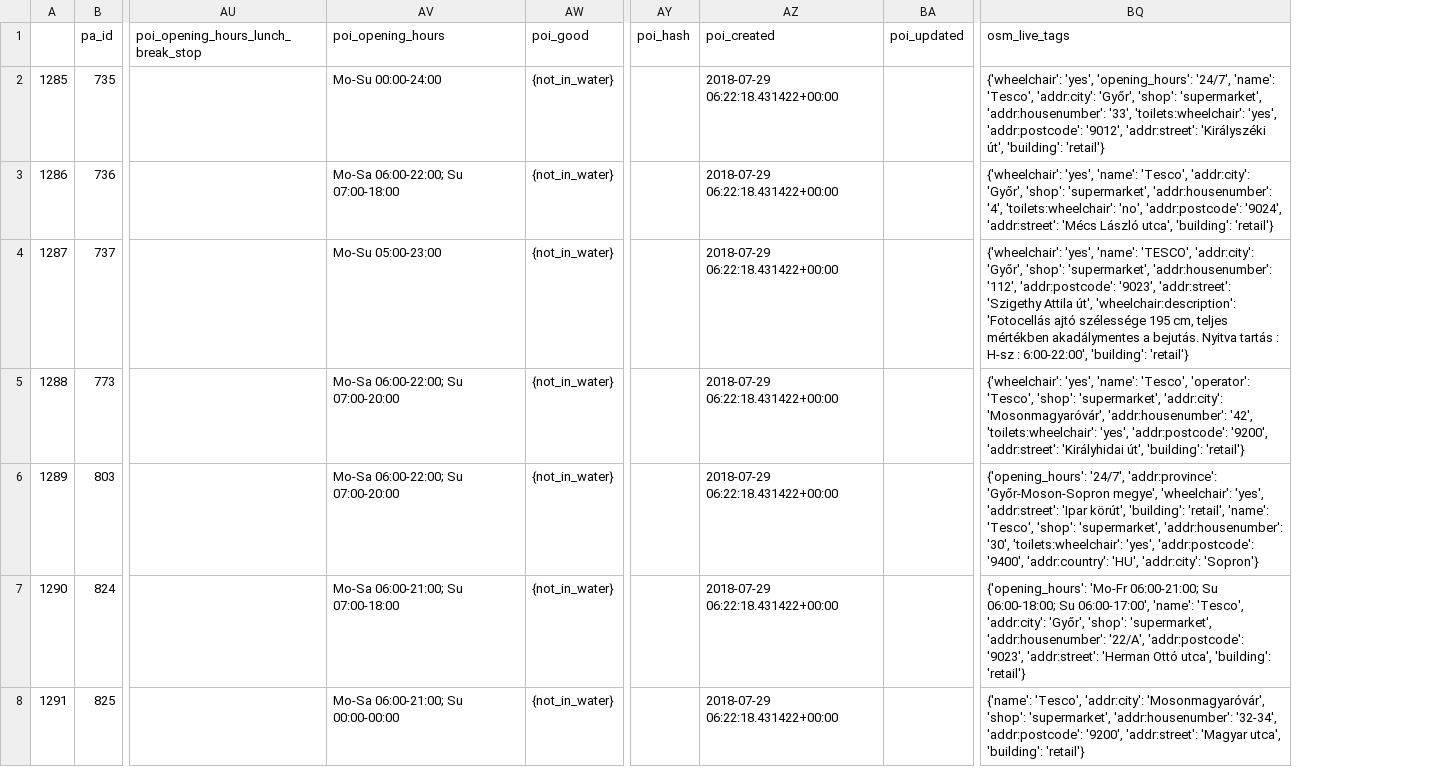
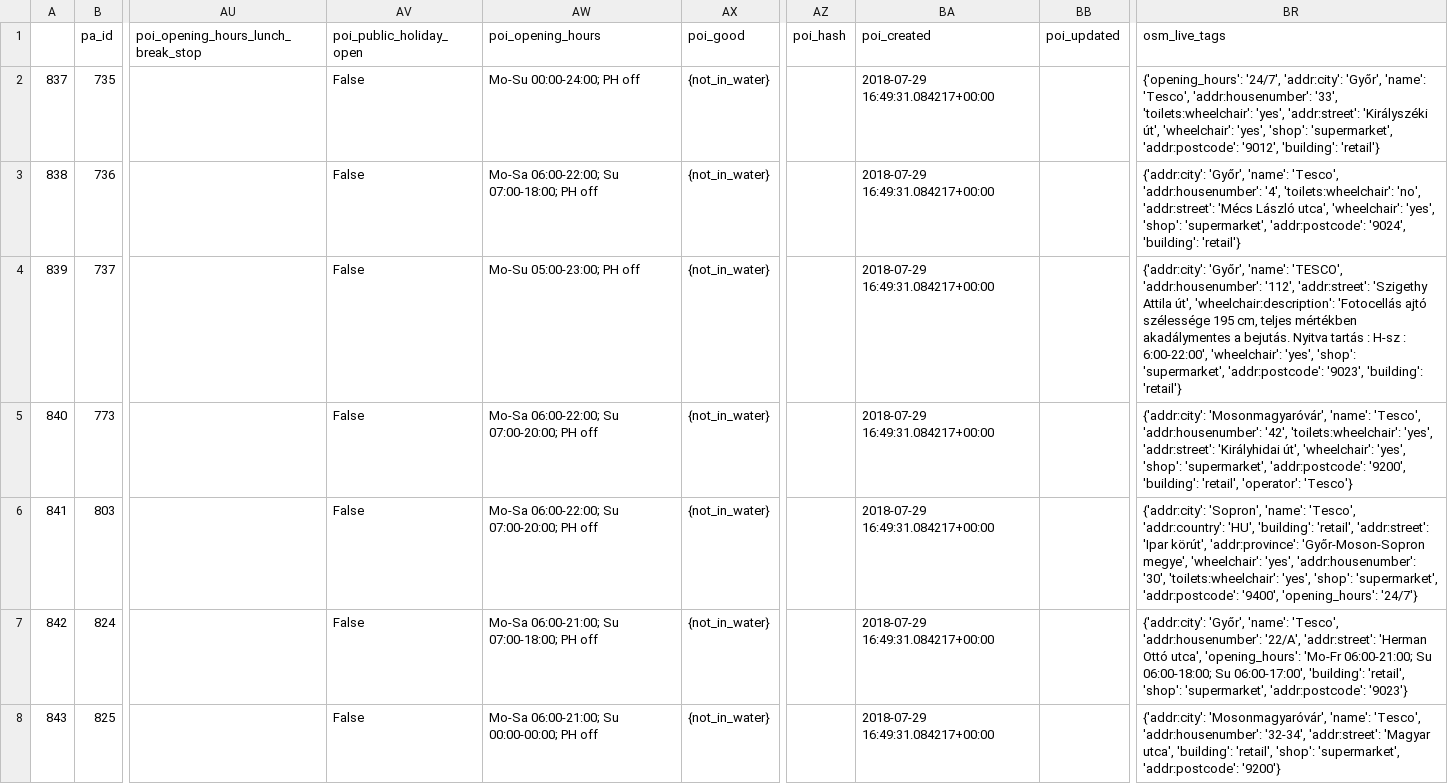
Before and after one commit to KAMI911/osm-import-request, a CSV file: hu_tesco/poi_address_merge_husmrktsup.csv, drawn as a sheet; only a part is shown, gaps mark what is left out; removed rows and columns are numbered as before the commit, all else as after; the diff names each change by its address in the sheet, - before the commit and + after, or states it on an @@ line.

```diff
--- a/hu_tesco/poi_address_merge_husmrktsup.csv
+++ b/hu_tesco/poi_address_merge_husmrktsup.csv
-column A, rows 2-8: 1285 | 1286 | 1287 | 1288 | 1289 | 1290 | 1291
+column A, rows 2-8: 837 | 838 | 839 | 840 | 841 | 842 | 843
+column AV (poi_public_holiday_open), rows 2-8: all False
-AW2 (poi_opening_hours): Mo-Su 00:00-24:00
+AW2 (poi_opening_hours): Mo-Su 00:00-24:00; PH off
-BA2:BA8 (poi_created): 2018-07-29 06:22:18.431422+00:00
+BA2:BA8 (poi_created): 2018-07-29 16:49:31.084217+00:00
-BR2 (osm_live_tags): {'wheelchair': 'yes', 'opening_hours': '24/7', 'name': 'Tesco', 'addr:city': 'Győr', 'shop': 'supermarket', 'addr:housenumber': '33', 'toilets:wheelchair': 'yes', 'addr:postcode': '9012', 'addr:street': 'Királyszéki út', 'building': 'retail'}
+BR2 (osm_live_tags): {'opening_hours': '24/7', 'addr:city': 'Győr', 'name': 'Tesco', 'addr:housenumber': '33', 'toilets:wheelchair': 'yes', 'addr:street': 'Királyszéki út', 'wheelchair': 'yes', 'shop': 'supermarket', 'addr:postcode': '9012', 'building': 'retail'}
-AW3 (poi_opening_hours): Mo-Sa 06:00-22:00; Su 07:00-18:00
+AW3 (poi_opening_hours): Mo-Sa 06:00-22:00; Su 07:00-18:00; PH off
-BR3 (osm_live_tags): {'wheelchair': 'yes', 'name': 'Tesco', 'addr:city': 'Győr', 'shop': 'supermarket', 'addr:housenumber': '4', 'toilets:wheelchair': 'no', 'addr:postcode': '9024', 'addr:street': 'Mécs László utca', 'building': 'retail'}
+BR3 (osm_live_tags): {'addr:city': 'Győr', 'name': 'Tesco', 'addr:housenumber': '4', 'toilets:wheelchair': 'no', 'addr:street': 'Mécs László utca', 'wheelchair': 'yes', 'shop': 'supermarket', 'addr:postcode': '9024', 'building': 'retail'}
-AW4 (poi_opening_hours): Mo-Su 05:00-23:00
+AW4 (poi_opening_hours): Mo-Su 05:00-23:00; PH off
-BR4 (osm_live_tags): {'wheelchair': 'yes', 'name': 'TESCO', 'addr:city': 'Győr', 'shop': 'supermarket', 'addr:housenumber': '112', 'addr:postcode': '9023', 'addr:street': 'Szigethy Attila út', 'wheelchair:description': 'Fotocellás ajtó szélessége 195 cm, teljes mértékben akadálymentes a bejutás. Nyitva tartás : H-sz : 6:00-22:00', 'building': 'retail'}
+BR4 (osm_live_tags): {'addr:city': 'Győr', 'name': 'TESCO', 'addr:housenumber': '112', 'addr:street': 'Szigethy Attila út', 'wheelchair:description': 'Fotocellás ajtó szélessége 195 cm, teljes mértékben akadálymentes a bejutás. Nyitva tartás : H-sz : 6:00-22:00', 'wheelchair': 'yes', 'shop': 'supermarket', 'addr:postcode': '9023', 'building': 'retail'}
-AW5:AW6 (poi_opening_hours): Mo-Sa 06:00-22:00; Su 07:00-20:00
+AW5:AW6 (poi_opening_hours): Mo-Sa 06:00-22:00; Su 07:00-20:00; PH off
-BR5 (osm_live_tags): {'wheelchair': 'yes', 'name': 'Tesco', 'operator': 'Tesco', 'shop': 'supermarket', 'addr:city': 'Mosonmagyaróvár', 'addr:housenumber': '42', 'toilets:wheelchair': 'yes', 'addr:postcode': '9200', 'addr:street': 'Királyhidai út', 'building': 'retail'}
+BR5 (osm_live_tags): {'addr:city': 'Mosonmagyaróvár', 'name': 'Tesco', 'addr:housenumber': '42', 'toilets:wheelchair': 'yes', 'addr:street': 'Királyhidai út', 'wheelchair': 'yes', 'shop': 'supermarket', 'addr:postcode': '9200', 'building': 'retail', 'operator': 'Tesco'}
-BR6 (osm_live_tags): {'opening_hours': '24/7', 'addr:province': 'Győr-Moson-Sopron megye', 'wheelchair': 'yes', 'addr:street': 'Ipar körút', 'building': 'retail', 'name': 'Tesco', 'shop': 'supermarket', 'addr:housenumber': '30', 'toilets:wheelchair': 'yes', 'addr:postcode': '9400', 'addr:country': 'HU', 'addr:city': 'Sopron'}
+BR6 (osm_live_tags): {'addr:city': 'Sopron', 'name': 'Tesco', 'addr:country': 'HU', 'building': 'retail', 'addr:street': 'Ipar körút', 'addr:province': 'Győr-Moson-Sopron megye', 'wheelchair': 'yes', 'addr:housenumber': '30', 'toilets:wheelchair': 'yes', 'shop': 'supermarket', 'addr:postcode': '9400', 'opening_hours': '24/7'}
-AW7 (poi_opening_hours): Mo-Sa 06:00-21:00; Su 07:00-18:00
+AW7 (poi_opening_hours): Mo-Sa 06:00-21:00; Su 07:00-18:00; PH off
-BR7 (osm_live_tags): {'opening_hours': 'Mo-Fr 06:00-21:00; Su 06:00-18:00; Su 06:00-17:00', 'name': 'Tesco', 'addr:city': 'Győr', 'shop': 'supermarket', 'addr:housenumber': '22/A', 'addr:postcode': '9023', 'addr:street': 'Herman Ottó utca', 'building': 'retail'}
+BR7 (osm_live_tags): {'addr:city': 'Győr', 'name': 'Tesco', 'addr:housenumber': '22/A', 'addr:street': 'Herman Ottó utca', 'opening_hours': 'Mo-Fr 06:00-21:00; Su 06:00-18:00; Su 06:00-17:00', 'building': 'retail', 'shop': 'supermarket', 'addr:postcode': '9023'}
-AW8 (poi_opening_hours): Mo-Sa 06:00-21:00; Su 00:00-00:00
+AW8 (poi_opening_hours): Mo-Sa 06:00-21:00; Su 00:00-00:00; PH off
-BR8 (osm_live_tags): {'name': 'Tesco', 'addr:city': 'Mosonmagyaróvár', 'shop': 'supermarket', 'addr:housenumber': '32-34', 'addr:postcode': '9200', 'addr:street': 'Magyar utca', 'building': 'retail'}
+BR8 (osm_live_tags): {'addr:city': 'Mosonmagyaróvár', 'name': 'Tesco', 'addr:housenumber': '32-34', 'addr:street': 'Magyar utca', 'building': 'retail', 'shop': 'supermarket', 'addr:postcode': '9200'}
```
Also changed, not shown: hu_tesco/poi_address_merge_husmrktexp.csv, hu_tesco/poi_address_merge_hutescoexp.csv, 7 other files.
